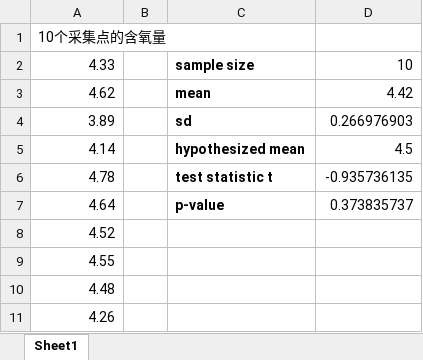
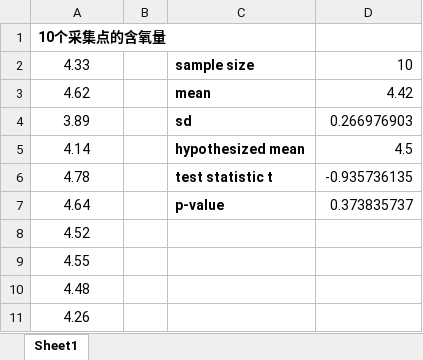
Before and after one commit to Solipugids/biostat_course_2023, an Excel workbook: 4.Inference/one_sample_ttest.xlsx, sheet Sheet1, drawn as a sheet; values as stored, in another font and other column widths than the file's, no borders; the diff names each change by its address in the sheet, - before the commit and + after, or states it on an @@ line.

```diff
--- a/4.Inference/one_sample_ttest.xlsx (sheet Sheet1)
+++ b/4.Inference/one_sample_ttest.xlsx (sheet Sheet1)
-A1 bold: off
+A1 bold: on
-A2:A11 alignment: right
+A2:A11 alignment: center
```
Also changed, not shown: 8 other files.
